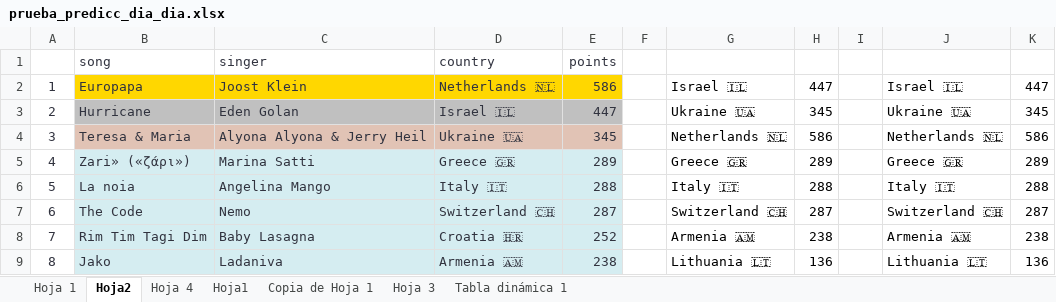
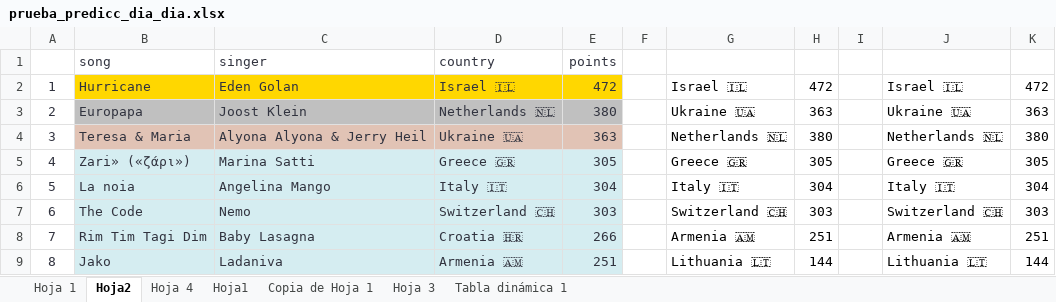
Before and after one commit to AdrianCiges/Eurovision_Game_Streamlit, an Excel workbook: data/prueba_predicc_dia_dia.xlsx, sheet Hoja2, drawn as a sheet; only a part is shown; values as stored, in another font and other column widths than the file's, no borders; the diff covers the shown part only; the diff names each change by its address in the sheet, - before the commit and + after, or states it on an @@ line.

Commit message:
Add files via upload

```diff
--- a/data/prueba_predicc_dia_dia.xlsx (sheet Hoja2)
+++ b/data/prueba_predicc_dia_dia.xlsx (sheet Hoja2)
-B2: Europapa
+B2: Hurricane
-C2: Joost Klein
+C2: Eden Golan
-D2: Netherlands 🇳🇱
+D2: Israel 🇮🇱
-E2: 586
+E2: 472
-H2: 447
+H2: 472
-K2: 447
+K2: 472
-B3: Hurricane
+B3: Europapa
-C3: Eden Golan
+C3: Joost Klein
-D3: Israel 🇮🇱
+D3: Netherlands 🇳🇱
-E3: 447
+E3: 380
-H3: 345
+H3: 363
-K3: 345
+K3: 363
-E4: 345
+E4: 363
-H4: 586
+H4: 380
-K4: 586
+K4: 380
-E5: 289
+E5: 305
-H5: 289
+H5: 305
-K5: 289
+K5: 305
-E6: 288
+E6: 304
-H6: 288
+H6: 304
-K6: 288
+K6: 304
-E7: 287
+E7: 303
-H7: 287
+H7: 303
-K7: 287
+K7: 303
-E8: 252
+E8: 266
-H8: 238
+H8: 251
-K8: 238
+K8: 251
-E9: 238
+E9: 251
-H9: 136
+H9: 144
-K9: 136
+K9: 144
```
Also changed, not shown: 84 edited cells elsewhere in this sheet, sheet Hoja 1.
